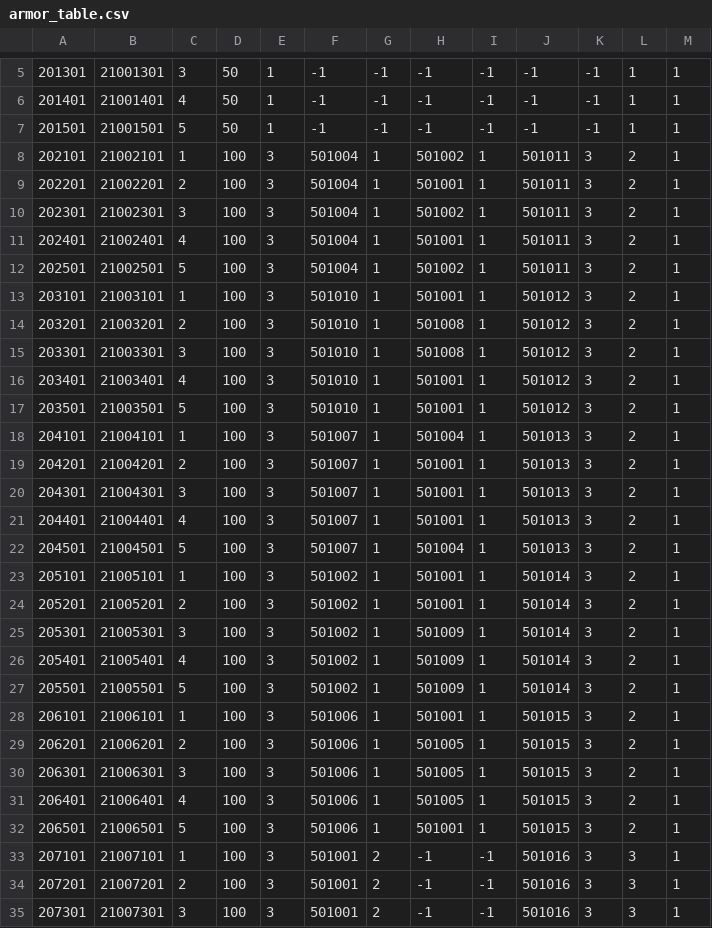
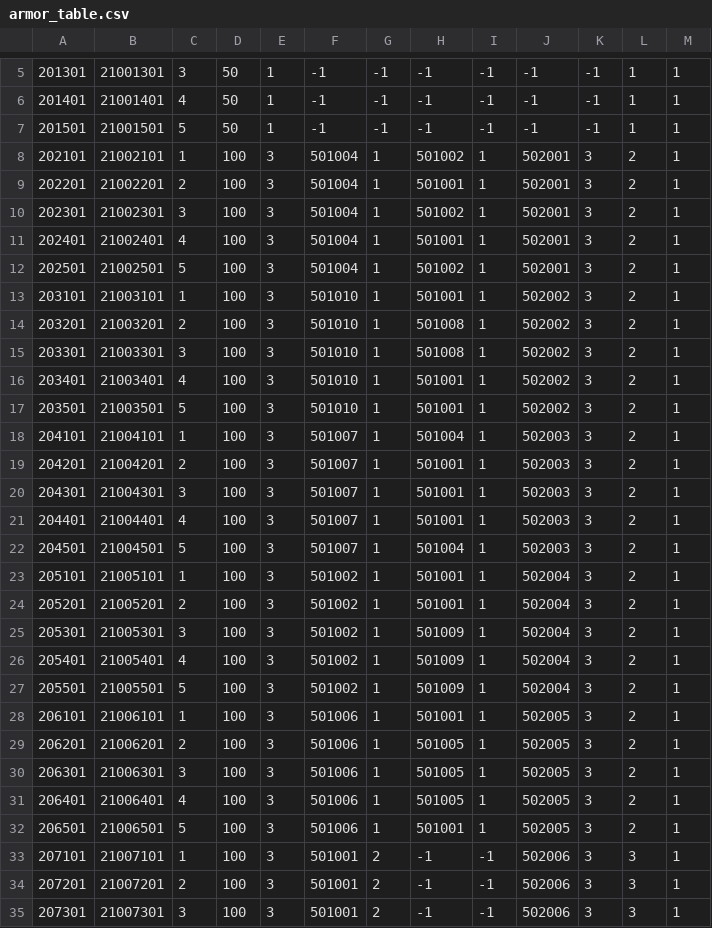
Before and after one commit to rockdo4/ProjectGM, a CSV file: Assets/Resources/tables/armor_table.csv, drawn as a sheet; only a part is shown, gaps mark what is left out; the diff covers the shown part only; the diff names each change by its address in the sheet, - before the commit and + after, or states it on an @@ line.

Commit message:
<스킬 테이블 연결>
CsvTableMgr
 - SkillTable 연결.

armor_table.csv 갱신.

Title
 - 스킬테이블 적용 확인.

ItemPanel
 - 스킬 테이블 연동.
 - 세트스킬 출력.
 - 스킬1 출력.
 - 스킬2 출력.

SkillCodeEquipPanel
 - 스킬1 출력.
 - 스킬2 출력.

SkillTable
 - 스킬들의 상태가 저장된 테이블.

skill_table.csv 추가.

```diff
--- a/Assets/Resources/tables/armor_table.csv
+++ b/Assets/Resources/tables/armor_table.csv
-J8:J12: 501011
+J8:J12: 502001
-J13:J17: 501012
+J13:J17: 502002
-J18:J22: 501013
+J18:J22: 502003
-J23:J27: 501014
+J23:J27: 502004
-J28:J32: 501015
+J28:J32: 502005
-J33:J35: 501016
+J33:J35: 502006
```
Also changed, not shown: 152 edited cells elsewhere in this file, 8 other files.
